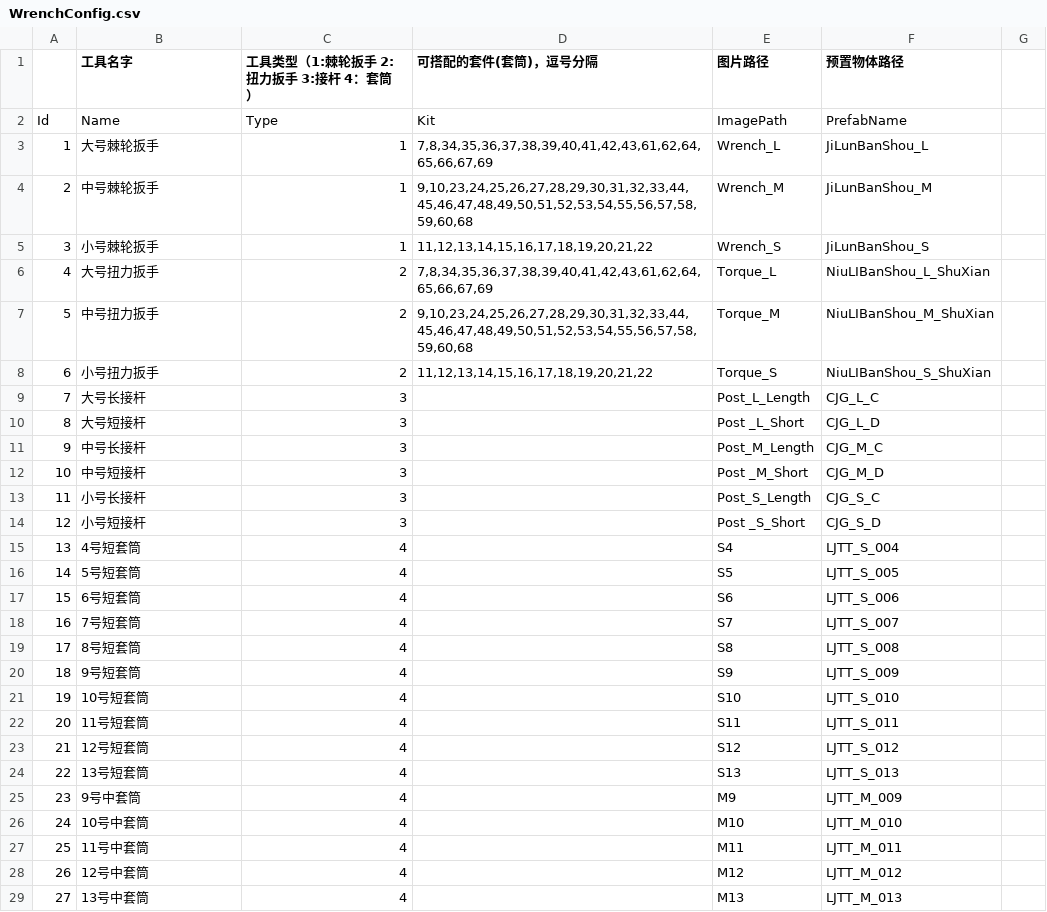
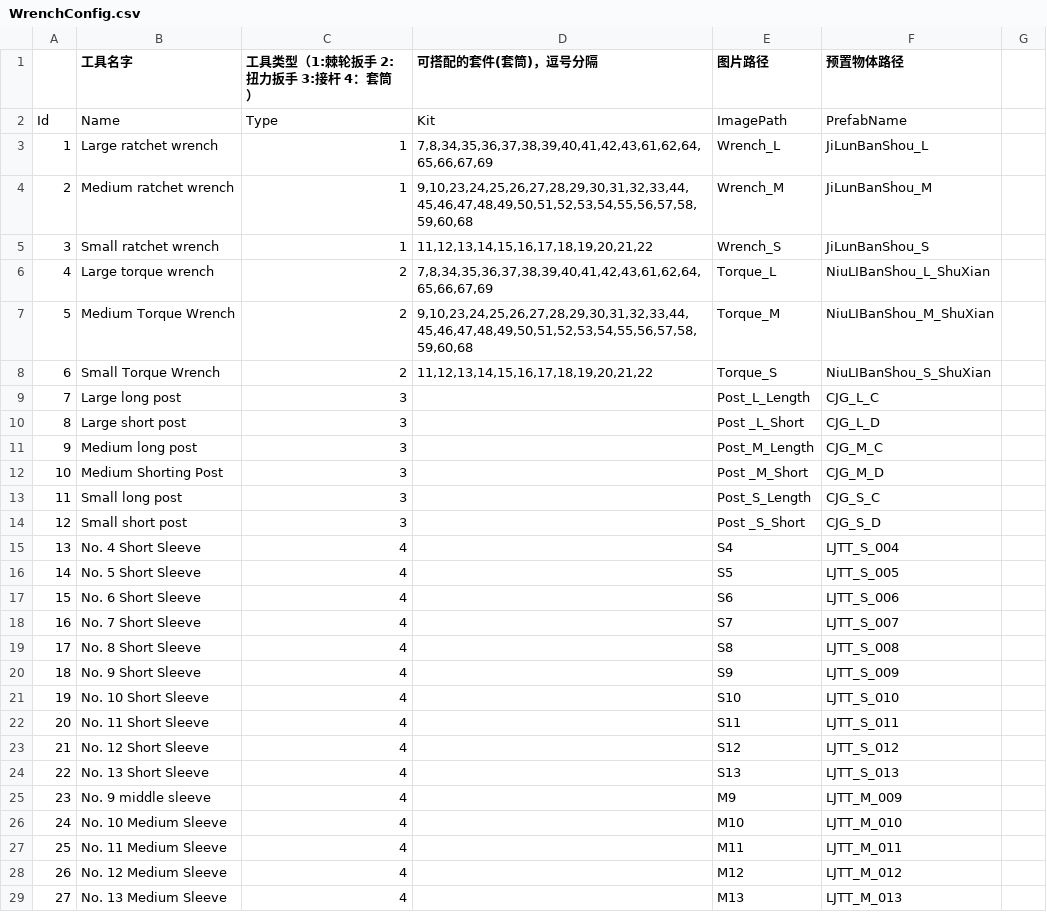
Before and after one commit to LadissonLai/SUSTech_VREngine, a CSV file: Assets/Resources/Configs/WrenchConfig.csv, drawn as a sheet; only a part is shown; the diff covers the shown part only.

```diff
--- a/Assets/Resources/Configs/WrenchConfig.csv
+++ b/Assets/Resources/Configs/WrenchConfig.csv
@@ -2,28 +2,28 @@
 "Id","Name","Type","Kit","ImagePath","PrefabName",
-1,"大号棘轮扳手",1,"7,8,34,35,36,37,38,39,40,41,42,43,61,62,64,65,66,67,69","Wrench_L","JiLunBanShou_L",
-2,"中号棘轮扳手",1,"9,10,23,24,25,26,27,28,29,30,31,32,33,44,45,46,47,48,49,50,51,52,53,54,55,56,57,58,59,60,68","Wrench_M","JiLunBanShou_M",
-3,"小号棘轮扳手",1,"11,12,13,14,15,16,17,18,19,20,21,22","Wrench_S","JiLunBanShou_S",
-4,"大号扭力扳手",2,"7,8,34,35,36,37,38,39,40,41,42,43,61,62,64,65,66,67,69","Torque_L","NiuLIBanShou_L_ShuXian",
-5,"中号扭力扳手",2,"9,10,23,24,25,26,27,28,29,30,31,32,33,44,45,46,47,48,49,50,51,52,53,54,55,56,57,58,59,60,68","Torque_M","NiuLIBanShou_M_ShuXian",
-6,"小号扭力扳手",2,"11,12,13,14,15,16,17,18,19,20,21,22","Torque_S","NiuLIBanShou_S_ShuXian",
-7,"大号长接杆",3,,"Post_L_Length","CJG_L_C",
-8,"大号短接杆",3,,"Post _L_Short","CJG_L_D",
-9,"中号长接杆",3,,"Post_M_Length","CJG_M_C",
-10,"中号短接杆",3,,"Post _M_Short","CJG_M_D",
-11,"小号长接杆",3,,"Post_S_Length","CJG_S_C",
-12,"小号短接杆",3,,"Post _S_Short","CJG_S_D",
-13,"4号短套筒",4,,"S4","LJTT_S_004",
-14,"5号短套筒",4,,"S5","LJTT_S_005",
-15,"6号短套筒",4,,"S6","LJTT_S_006",
-16,"7号短套筒",4,,"S7","LJTT_S_007",
-17,"8号短套筒",4,,"S8","LJTT_S_008",
-18,"9号短套筒",4,,"S9","LJTT_S_009",
-19,"10号短套筒",4,,"S10","LJTT_S_010",
-20,"11号短套筒",4,,"S11","LJTT_S_011",
-21,"12号短套筒",4,,"S12","LJTT_S_012",
-22,"13号短套筒",4,,"S13","LJTT_S_013",
-23,"9号中套筒",4,,"M9","LJTT_M_009",
-24,"10号中套筒",4,,"M10","LJTT_M_010",
-25,"11号中套筒",4,,"M11","LJTT_M_011",
-26,"12号中套筒",4,,"M12","LJTT_M_012",
-27,"13号中套筒",4,,"M13","LJTT_M_013",
+1," Large ratchet wrench",1,"7,8,34,35,36,37,38,39,40,41,42,43,61,62,64,65,66,67,69","Wrench_L","JiLunBanShou_L",
+2," Medium ratchet wrench",1,"9,10,23,24,25,26,27,28,29,30,31,32,33,44,45,46,47,48,49,50,51,52,53,54,55,56,57,58,59,60,68","Wrench_M","JiLunBanShou_M",
+3," Small ratchet wrench",1,"11,12,13,14,15,16,17,18,19,20,21,22","Wrench_S","JiLunBanShou_S",
+4," Large torque wrench",2,"7,8,34,35,36,37,38,39,40,41,42,43,61,62,64,65,66,67,69","Torque_L","NiuLIBanShou_L_ShuXian",
+5," Medium Torque Wrench",2,"9,10,23,24,25,26,27,28,29,30,31,32,33,44,45,46,47,48,49,50,51,52,53,54,55,56,57,58,59,60,68","Torque_M","NiuLIBanShou_M_ShuXian",
+6," Small Torque Wrench",2,"11,12,13,14,15,16,17,18,19,20,21,22","Torque_S","NiuLIBanShou_S_ShuXian",
+7," Large long post",3,,"Post_L_Length","CJG_L_C",
+8," Large short post",3,,"Post _L_Short","CJG_L_D",
+9," Medium long post",3,,"Post_M_Length","CJG_M_C",
+10," Medium Shorting Post",3,,"Post _M_Short","CJG_M_D",
+11," Small long post",3,,"Post_S_Length","CJG_S_C",
+12," Small short post",3,,"Post _S_Short","CJG_S_D",
+13," No. 4 Short Sleeve",4,,"S4","LJTT_S_004",
+14," No. 5 Short Sleeve",4,,"S5","LJTT_S_005",
+15," No. 6 Short Sleeve",4,,"S6","LJTT_S_006",
+16," No. 7 Short Sleeve",4,,"S7","LJTT_S_007",
+17," No. 8 Short Sleeve",4,,"S8","LJTT_S_008",
+18," No. 9 Short Sleeve",4,,"S9","LJTT_S_009",
+19," No. 10 Short Sleeve",4,,"S10","LJTT_S_010",
+20," No. 11 Short Sleeve",4,,"S11","LJTT_S_011",
+21," No. 12 Short Sleeve",4,,"S12","LJTT_S_012",
+22," No. 13 Short Sleeve",4,,"S13","LJTT_S_013",
+23," No. 9 middle sleeve",4,,"M9","LJTT_M_009",
+24," No. 10 Medium Sleeve",4,,"M10","LJTT_M_010",
+25," No. 11 Medium Sleeve",4,,"M11","LJTT_M_011",
+26," No. 12 Medium Sleeve",4,,"M12","LJTT_M_012",
+27," No. 13 Medium Sleeve",4,,"M13","LJTT_M_013",
```
Also changed, not shown: 24 edited cells elsewhere in this file, Assets/DynamicProjectAssets/Verano/Resources/Configs/DAConfig.csv, Assets/DynamicProjectAssets/Verano/Resources/Configs/RecordConfig.csv, 19 other files.
